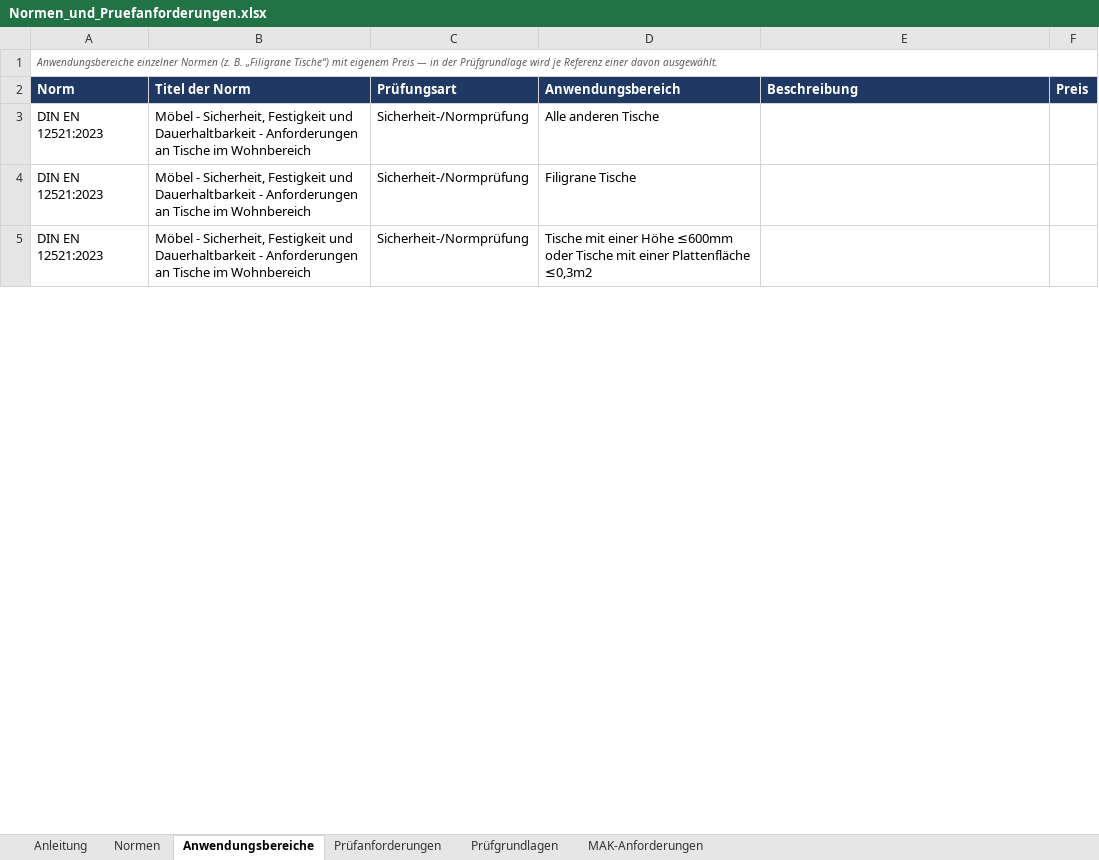
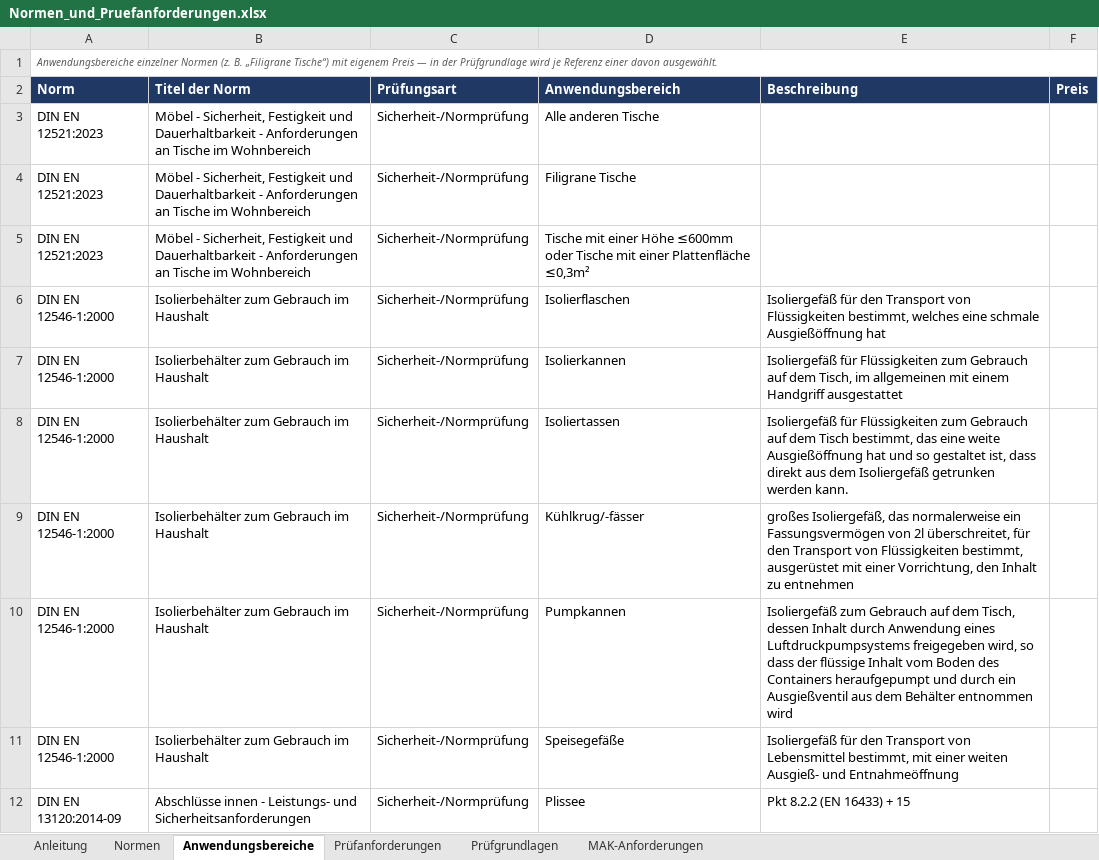
Before and after one commit to sebpio91-maker/SGS, an Excel workbook: KV-Monitoring-Offline/Normen_und_Pruefanforderungen.xlsx, sheet Anwendungsbereiche, drawn as a sheet; only a part is shown; values as stored, in another font and other column widths than the file's, no borders; charts and pictures not drawn; the diff covers the shown part only; the diff names each change by its address in the sheet, - before the commit and + after, or states it on an @@ line.

```diff
--- a/KV-Monitoring-Offline/Normen_und_Pruefanforderungen.xlsx (sheet Anwendungsbereiche)
+++ b/KV-Monitoring-Offline/Normen_und_Pruefanforderungen.xlsx (sheet Anwendungsbereiche)
-D5 (Anwendungsbereich): …einer Plattenfläche ≤0,3m2
+D5 (Anwendungsbereich): …einer Plattenfläche ≤0,3m²
+row 6: DIN EN 12546-1:2000 | Isolierbehälter zum Gebrauch im Haushalt | Sicherheit-/Normprüfung | Isolierflaschen | Isoliergefäß für den Transport von Flüssigkeiten bestimmt, welches eine schmale Ausgießöffnung hat
+row 7: DIN EN 12546-1:2000 | Isolierbehälter zum Gebrauch im Haushalt | Sicherheit-/Normprüfung | Isolierkannen | Isoliergefäß für Flüssigkeiten zum Gebrauch auf dem Tisch, im allgemeinen mit einem Handgriff ausgestattet
+row 8: DIN EN 12546-1:2000 | Isolierbehälter zum Gebrauch im Haushalt | Sicherheit-/Normprüfung | Isoliertassen | Isoliergefäß für Flüssigkeiten zum Gebrauch auf dem Tisch bestimmt, das eine weite Ausgießöffnung hat und so gestaltet ist, dass direkt aus dem Isoliergefäß getrunken werden kann.
+row 9: DIN EN 12546-1:2000 | Isolierbehälter zum Gebrauch im Haushalt | Sicherheit-/Normprüfung | Kühlkrug/-fässer | großes Isoliergefäß, das normalerweise ein Fassungsvermögen von 2l überschreitet, für den Transport von Flüssigkeiten bestimmt, ausgerüstet mit einer Vorrichtung, den Inhalt zu entnehmen
+row 10: DIN EN 12546-1:2000 | Isolierbehälter zum Gebrauch im Haushalt | Sicherheit-/Normprüfung | Pumpkannen | Isoliergefäß zum Gebrauch auf dem Tisch, dessen Inhalt durch Anwendung eines Luftdruckpumpsystems freigegeben wird, so dass der flüssige Inhalt vom Boden des Containers heraufgepumpt und durch ein Ausgießventil aus dem Behälter entnommen wird
+row 11: DIN EN 12546-1:2000 | Isolierbehälter zum Gebrauch im Haushalt | Sicherheit-/Normprüfung | Speisegefäße | Isoliergefäß für den Transport von Lebensmittel bestimmt, mit einer weiten Ausgieß- und Entnahmeöffnung
+row 12: DIN EN 13120:2014-09 | Abschlüsse innen - Leistungs- und Sicherheitsanforderungen | Sicherheit-/Normprüfung | Plissee | Pkt 8.2.2 (EN 16433) + 15
```
Also changed, not shown: 4 added rows, 22 removed rows and 9 edited cells elsewhere in this sheet, sheet Normen, sheet Prüfanforderungen, sheet Prüfgrundlagen, sheet MAK-Anforderungen, sheet Anleitung, formulas that keep their value, hidden cells, 2 other files.
